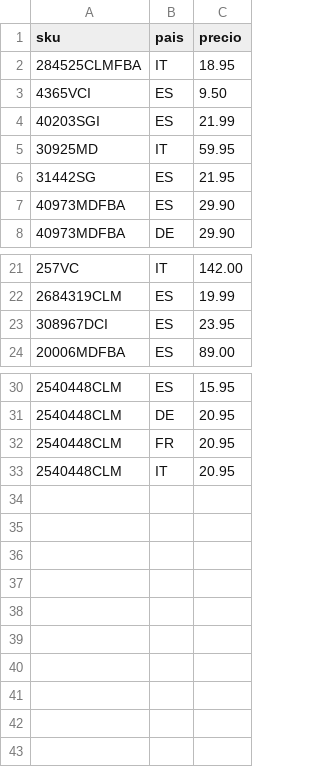
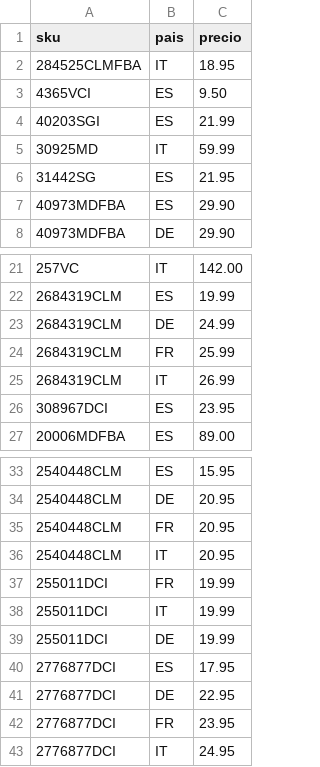
Before and after one commit to christianvidalwolf-prog/amazonapiseller, a CSV file: fixed_prices.csv, drawn as a sheet; only a part is shown, gaps mark what is left out.

```diff
--- a/fixed_prices.csv
+++ b/fixed_prices.csv
@@ -4,3 +4,3 @@ sku;pais;precio
 40203SGI;ES;21.99
-30925MD;IT;59.95
+30925MD;IT;59.99
 31442SG;ES;21.95
@@ -22,2 +22,5 @@ sku;pais;precio
 2684319CLM;ES;19.99
+2684319CLM;DE;24.99
+2684319CLM;FR;25.99
+2684319CLM;IT;26.99
 308967DCI;ES;23.95
@@ -33 +36,8 @@ sku;pais;precio
 2540448CLM;IT;20.95
+255011DCI;FR;19.99
+255011DCI;IT;19.99
+255011DCI;DE;19.99
+2776877DCI;ES;17.95
+2776877DCI;DE;22.95
+2776877DCI;FR;23.95
+2776877DCI;IT;24.95
```
Also changed, not shown: 4 other files.
